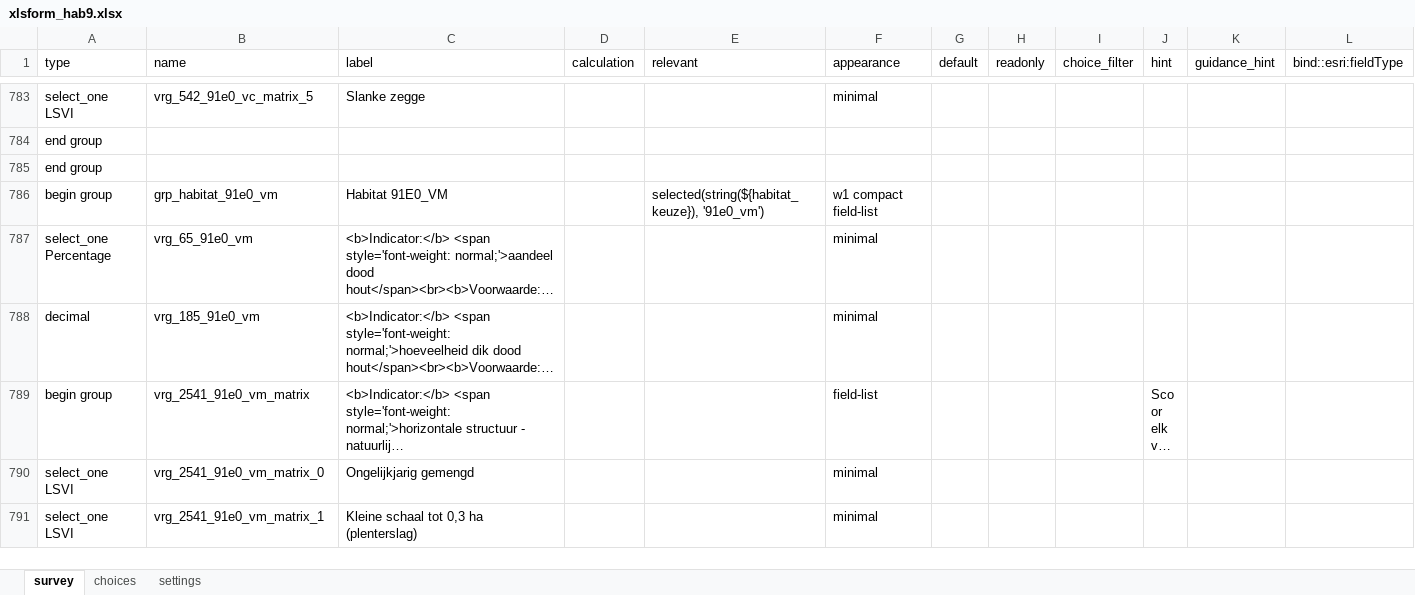
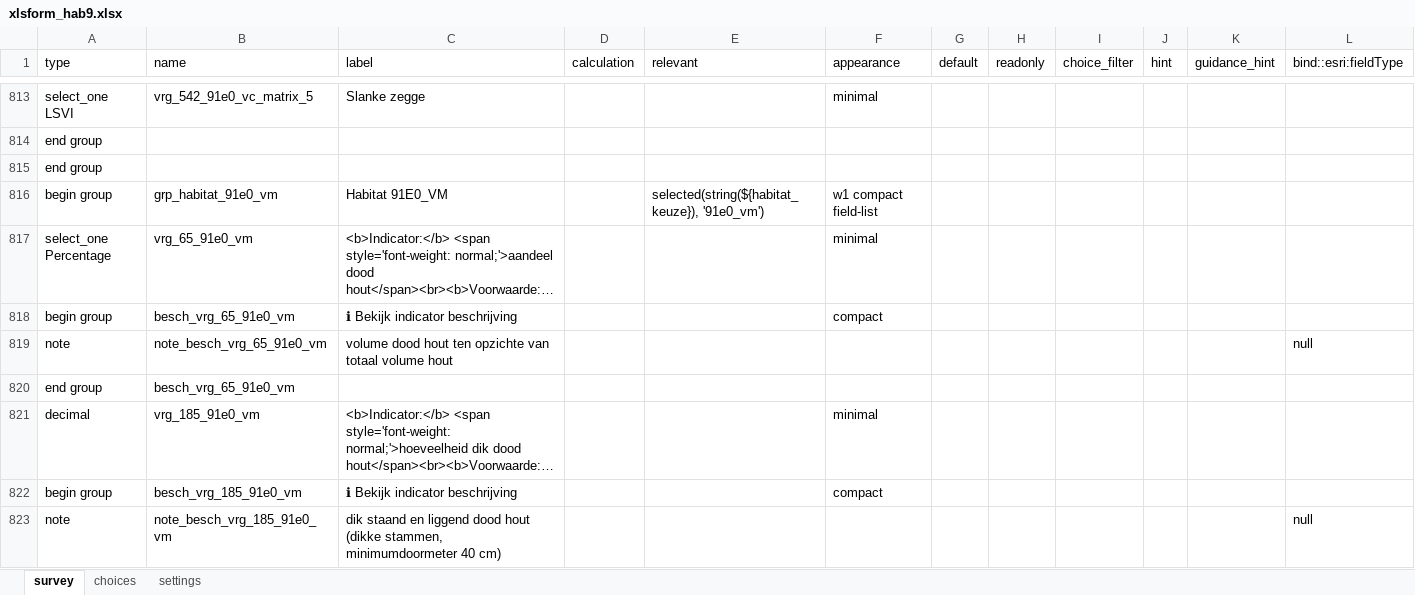
Before and after one commit to inbo/gis-lsvi-app, an Excel workbook: output/xlsform_hab9.xlsx, sheet survey, drawn as a sheet; only a part is shown, gaps mark what is left out; the shorter side is filled out with more unchanged rows; long unchanged cells end in …; values as stored, in another font and other column widths than the file's, no borders; the diff covers the shown part only; the diff names each change by its address in the sheet, - before the commit and + after, or states it on an @@ line.

```diff
--- a/output/xlsform_hab9.xlsx (sheet survey)
+++ b/output/xlsform_hab9.xlsx (sheet survey)
+row 818: begin group | besch_vrg_65_91e0_vm | ℹ Bekijk indicator beschrijving |  |  | compact
+row 819: note | note_besch_vrg_65_91e0_vm | volume dood hout ten opzichte van totaal volume hout |  |  |  |  |  |  |  |  | null
+row 820: end group | besch_vrg_65_91e0_vm
+row 822: begin group | besch_vrg_185_91e0_vm | ℹ Bekijk indicator beschrijving |  |  | compact
+row 823: note | note_besch_vrg_185_91e0_vm | dik staand en liggend dood hout (dikke stammen, minimumdoormeter 40 cm) |  |  |  |  |  |  |  |  | null
```
Also changed, not shown: 70 added rows elsewhere in this sheet, output/xlsform_hab1-4.xlsx, output/xlsform_hab5-7.xlsx, 7 other files.
